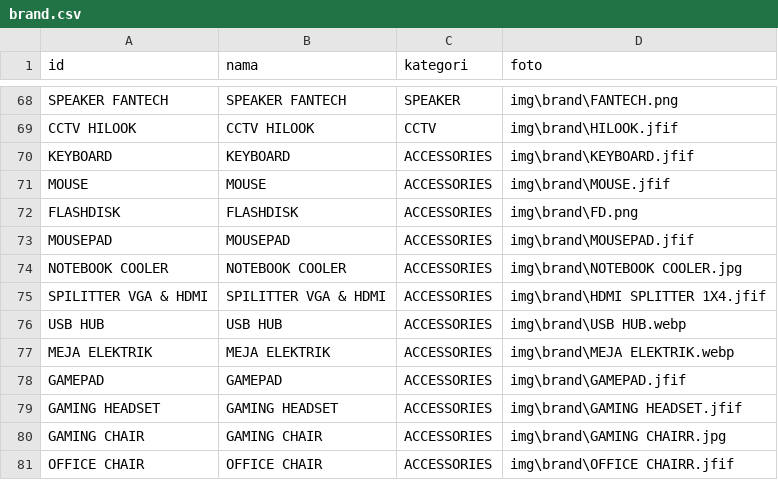
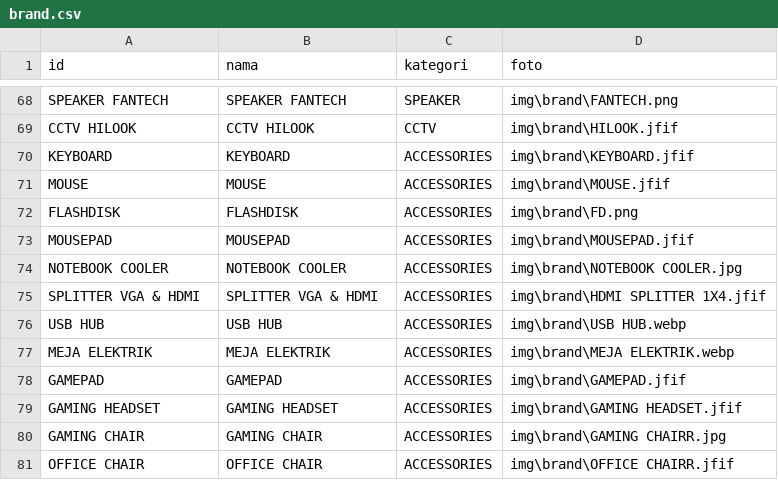
Before and after one commit to fendyfreelancestore/fendyfreelancestore, a CSV file: brand.csv, drawn as a sheet; only a part is shown, gaps mark what is left out.

```diff
--- a/brand.csv
+++ b/brand.csv
@@ -74,3 +74,3 @@ MOUSEPAD,MOUSEPAD,ACCESSORIES,img\brand\MOUSEPAD.jfif
 NOTEBOOK COOLER,NOTEBOOK COOLER,ACCESSORIES,img\brand\NOTEBOOK COOLER.jpg
-SPILITTER VGA & HDMI,SPILITTER VGA & HDMI,ACCESSORIES,img\brand\HDMI SPLITTER 1X4.jfif
+SPLITTER VGA & HDMI,SPLITTER VGA & HDMI,ACCESSORIES,img\brand\HDMI SPLITTER 1X4.jfif
 USB HUB,USB HUB,ACCESSORIES,img\brand\USB HUB.webp
```
Also changed, not shown: produk.csv.
